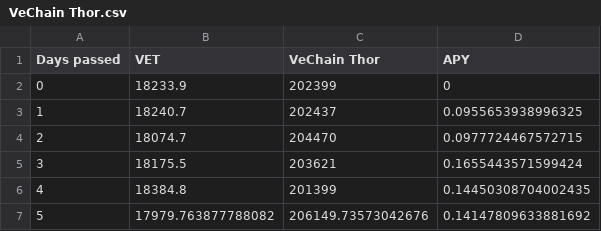
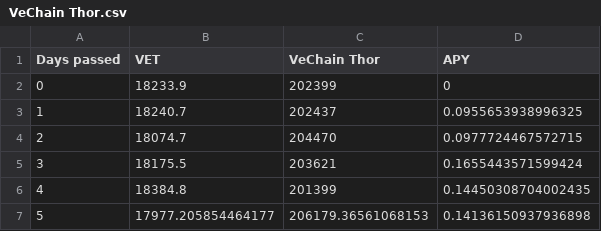
Before and after one commit to Pabb0/vexchange-yield-calculator, a CSV file: data/VeChain Thor.csv, drawn as a sheet.

```diff
--- a/data/VeChain Thor.csv
+++ b/data/VeChain Thor.csv
@@ -6,2 +6,2 @@ Days passed,VET,VeChain Thor,APY
 4,18384.8,201399,0.14450308704002435
-5,17979.763877788082,206149.73573042676,0.14147809633881692
+5,17977.205854464177,206179.36561068153,0.14136150937936898
```
Also changed, not shown: 5 other files.
